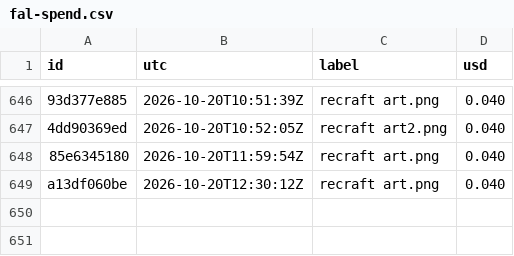
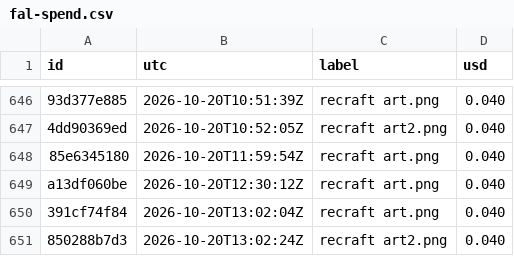
Before and after one commit to captainunderpantz67/graphicteesco, a CSV file: docs/fal-spend.csv, drawn as a sheet; only a part is shown, gaps mark what is left out; the diff names each change by its address in the sheet, - before the commit and + after, or states it on an @@ line.

```diff
--- a/docs/fal-spend.csv
+++ b/docs/fal-spend.csv
+row 650: 391cf74f84 | 2026-10-20T13:02:04Z | recraft art.png | 0.040
+row 651: 850288b7d3 | 2026-10-20T13:02:24Z | recraft art2.png | 0.040
```
Also changed, not shown: 24 other files.
